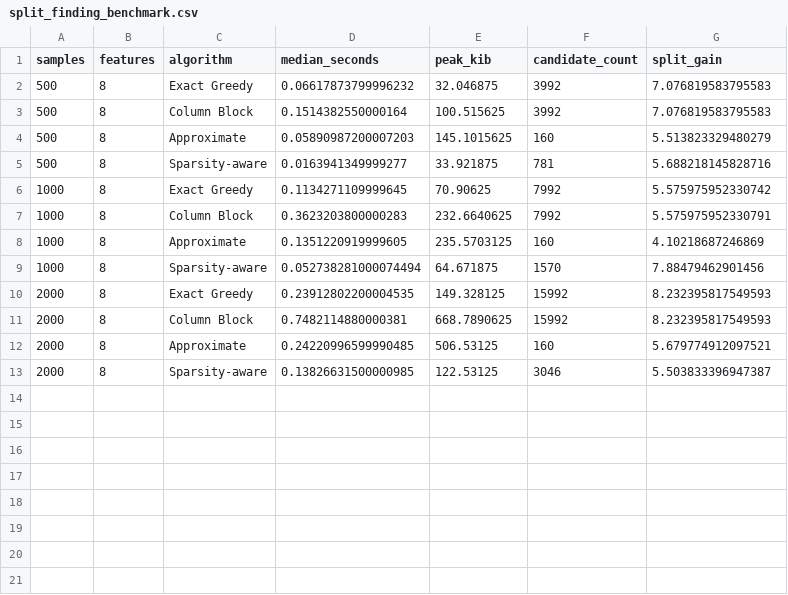
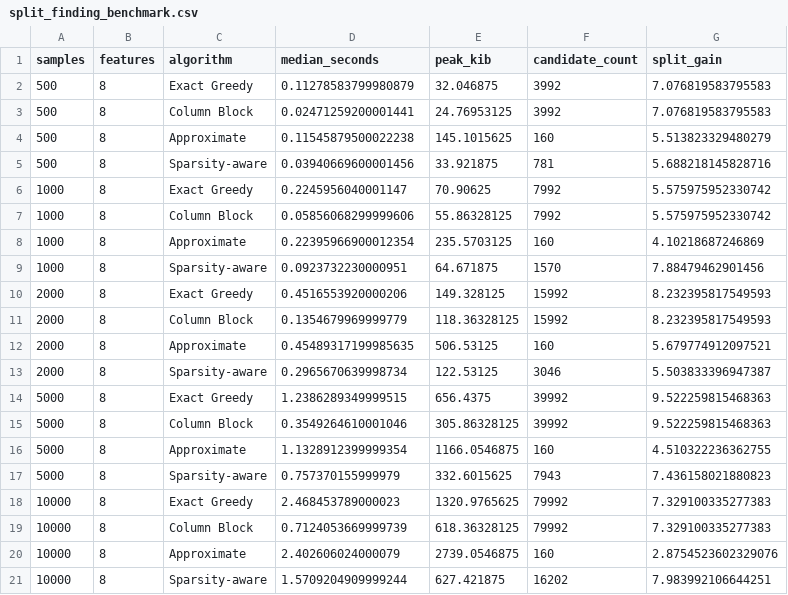
Before and after one commit to BFCmath/-HCMUS-DPTTT, a CSV file: benchmarks/results/split_finding_benchmark.csv, drawn as a sheet.

```diff
--- a/benchmarks/results/split_finding_benchmark.csv
+++ b/benchmarks/results/split_finding_benchmark.csv
@@ -1,13 +1,21 @@
 samples,features,algorithm,median_seconds,peak_kib,candidate_count,split_gain
-500,8,Exact Greedy,0.06617873799996232,32.046875,3992,7.076819583795583
-500,8,Column Block,0.1514382550000164,100.515625,3992,7.076819583795583
-500,8,Approximate,0.05890987200007203,145.1015625,160,5.513823329480279
-500,8,Sparsity-aware,0.0163941349999277,33.921875,781,5.688218145828716
-1000,8,Exact Greedy,0.1134271109999645,70.90625,7992,5.575975952330742
-1000,8,Column Block,0.3623203800000283,232.6640625,7992,5.575975952330791
-1000,8,Approximate,0.1351220919999605,235.5703125,160,4.10218687246869
-1000,8,Sparsity-aware,0.052738281000074494,64.671875,1570,7.88479462901456
-2000,8,Exact Greedy,0.23912802200004535,149.328125,15992,8.232395817549593
-2000,8,Column Block,0.7482114880000381,668.7890625,15992,8.232395817549593
-2000,8,Approximate,0.24220996599990485,506.53125,160,5.679774912097521
-2000,8,Sparsity-aware,0.13826631500000985,122.53125,3046,5.503833396947387
+500,8,Exact Greedy,0.11278583799980879,32.046875,3992,7.076819583795583
+500,8,Column Block,0.02471259200001441,24.76953125,3992,7.076819583795583
+500,8,Approximate,0.11545879500022238,145.1015625,160,5.513823329480279
+500,8,Sparsity-aware,0.03940669600001456,33.921875,781,5.688218145828716
+1000,8,Exact Greedy,0.2245956040001147,70.90625,7992,5.575975952330742
+1000,8,Column Block,0.05856068299999606,55.86328125,7992,5.575975952330742
+1000,8,Approximate,0.22395966900012354,235.5703125,160,4.10218687246869
+1000,8,Sparsity-aware,0.0923732230000951,64.671875,1570,7.88479462901456
+2000,8,Exact Greedy,0.4516553920000206,149.328125,15992,8.232395817549593
+2000,8,Column Block,0.1354679969999779,118.36328125,15992,8.232395817549593
+2000,8,Approximate,0.45489317199985635,506.53125,160,5.679774912097521
+2000,8,Sparsity-aware,0.2965670639998734,122.53125,3046,5.503833396947387
+5000,8,Exact Greedy,1.2386289349999515,656.4375,39992,9.522259815468363
+5000,8,Column Block,0.3549264610001046,305.86328125,39992,9.522259815468363
+5000,8,Approximate,1.1328912399999354,1166.0546875,160,4.510322236362755
+5000,8,Sparsity-aware,0.757370155999979,332.6015625,7943,7.436158021880823
+10000,8,Exact Greedy,2.468453789000023,1320.9765625,79992,7.329100335277383
+10000,8,Column Block,0.7124053669999739,618.36328125,79992,7.329100335277383
+10000,8,Approximate,2.402606024000079,2739.0546875,160,2.8754523602329076
+10000,8,Sparsity-aware,1.5709204909999244,627.421875,16202,7.983992106644251
```
Also changed, not shown: 3 other files.
